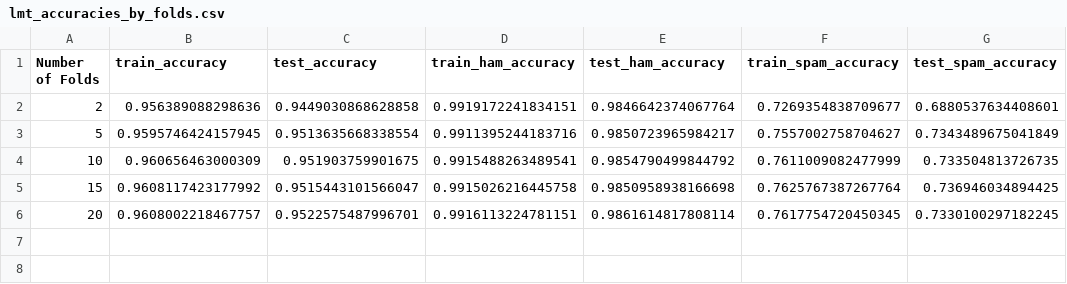
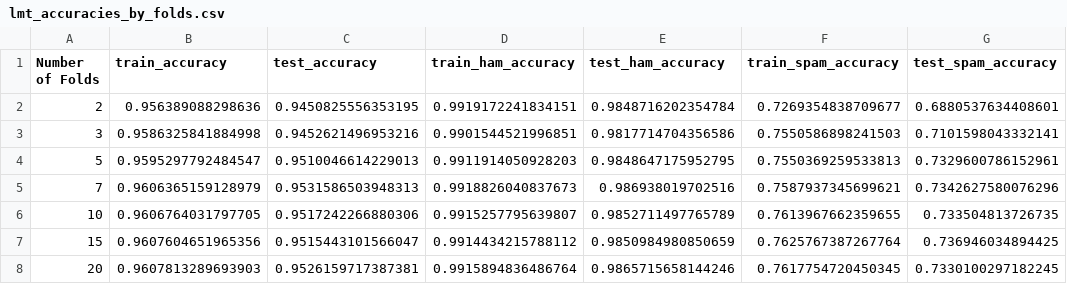
Before and after one commit to mintentha/spamDetection, a CSV file: lmt_accuracies_by_folds.csv, drawn as a sheet.

Commit message:
Added Statistical Tests

```diff
--- a/lmt_accuracies_by_folds.csv
+++ b/lmt_accuracies_by_folds.csv
@@ -1,6 +1,8 @@
 Number of Folds,train_accuracy,test_accuracy,train_ham_accuracy,test_ham_accuracy,train_spam_accuracy,test_spam_accuracy
-2,0.956389088298636,0.9449030868628858,0.9919172241834151,0.9846642374067764,0.7269354838709677,0.6880537634408601
-5,0.9595746424157945,0.9513635668338554,0.9911395244183716,0.9850723965984217,0.7557002758704627,0.7343489675041849
-10,0.960656463000309,0.951903759901675,0.9915488263489541,0.9854790499844792,0.7611009082477999,0.733504813726735
-15,0.9608117423177992,0.9515443101566047,0.9915026216445758,0.9850958938166698,0.7625767387267764,0.736946034894425
-20,0.9608002218467757,0.9522575487996701,0.9916113224781151,0.9861614817808114,0.7617754720450345,0.7330100297182245
+2,0.956389088298636,0.9450825556353195,0.9919172241834151,0.9848716202354784,0.7269354838709677,0.6880537634408601
+3,0.9586325841884998,0.9452621496953216,0.9901544521996851,0.9817714704356586,0.7550586898241503,0.7101598043332141
+5,0.9595297792484547,0.9510046614229013,0.9911914050928203,0.9848647175952795,0.7550369259533813,0.7329600786152961
+7,0.9606365159128979,0.9531586503948313,0.9918826040837673,0.986938019702516,0.7587937345699621,0.7342627580076296
+10,0.9606764031797705,0.9517242266880306,0.9915257795639807,0.9852711497765789,0.7613967662359655,0.733504813726735
+15,0.9607604651965356,0.9515443101566047,0.9914434215788112,0.9850984980850659,0.7625767387267764,0.736946034894425
+20,0.9607813289693903,0.9526159717387381,0.9915894836486764,0.9865715658144246,0.7617754720450345,0.7330100297182245
```
Also changed, not shown: lmt_accuracies_by_features.csv, svm_accuracies_by_folds.csv, 11 other files.
